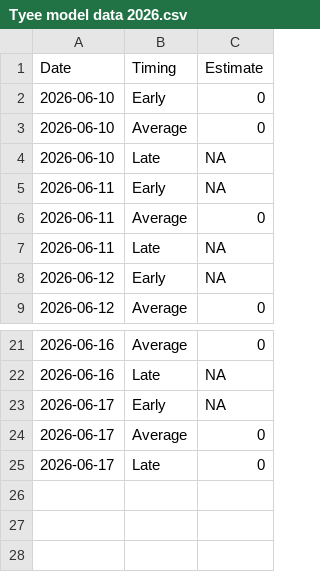
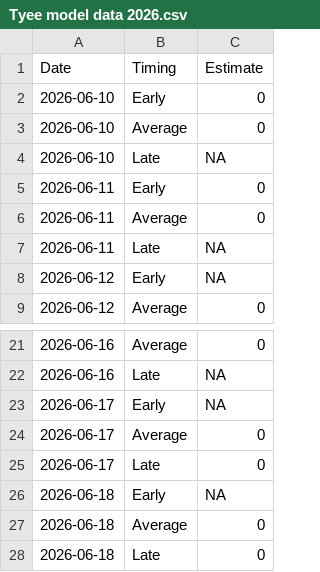
Before and after one commit to Coastland-Research/skeena-salmon-inseason-updates, a CSV file: data/current_year/Tyee model data 2026.csv, drawn as a sheet; only a part is shown, gaps mark what is left out.

```diff
--- a/data/current_year/Tyee model data 2026.csv
+++ b/data/current_year/Tyee model data 2026.csv
@@ -4,3 +4,3 @@
 2026-06-10,"Late",NA
-2026-06-11,"Early",NA
+2026-06-11,"Early",0
 2026-06-11,"Average",0
@@ -25 +25,4 @@
 2026-06-17,"Late",0
+2026-06-18,"Early",NA
+2026-06-18,"Average",0
+2026-06-18,"Late",0
```
Also changed, not shown: data/current_year/tyee data 2026.csv, 21 other files.
